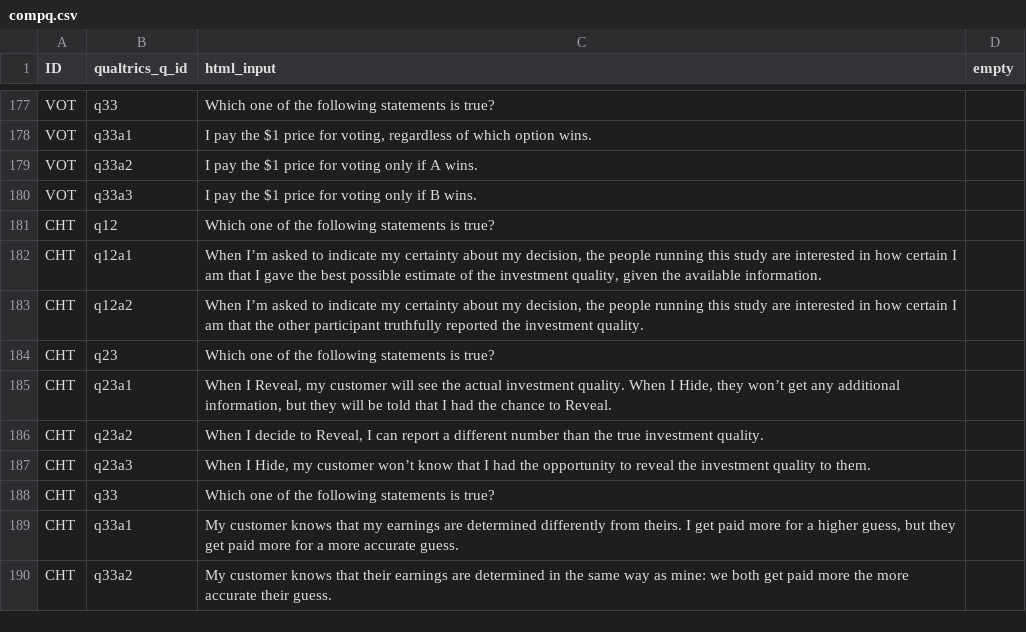
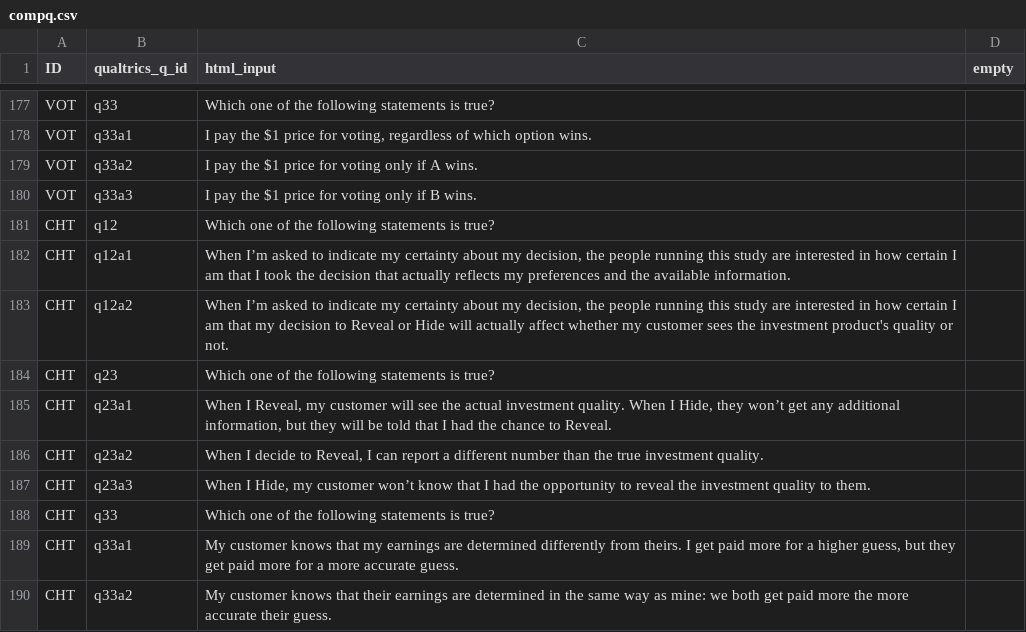
Before and after one commit to jeffreyyang97/Attenuation, a CSV file: Instructions/html/compq.csv, drawn as a sheet; only a part is shown, gaps mark what is left out.

Commit message:
whole survey

```diff
--- a/Instructions/html/compq.csv
+++ b/Instructions/html/compq.csv
@@ -181,4 +181,4 @@ VOT,q33a3,I pay the $1 price for voting only if B wins.,
 CHT,q12,Which one of the following statements is true?,
-CHT,q12a1,"When I’m asked to indicate my certainty about my decision, the people running this study are interested in how certain I am that I gave the best possible estimate of the investment quality, given the available information.",
-CHT,q12a2,"When I’m asked to indicate my certainty about my decision, the people running this study are interested in how certain I am that the other participant truthfully reported the investment quality.",
+CHT,q12a1,"When I’m asked to indicate my certainty about my decision, the people running this study are interested in how certain I am that I took the decision that actually reflects my preferences and the available information.",
+CHT,q12a2,"When I’m asked to indicate my certainty about my decision, the people running this study are interested in how certain I am that my decision to Reveal or Hide will actually affect whether my customer sees the investment product's quality or not.",
 CHT,q23,Which one of the following statements is true?,
```
